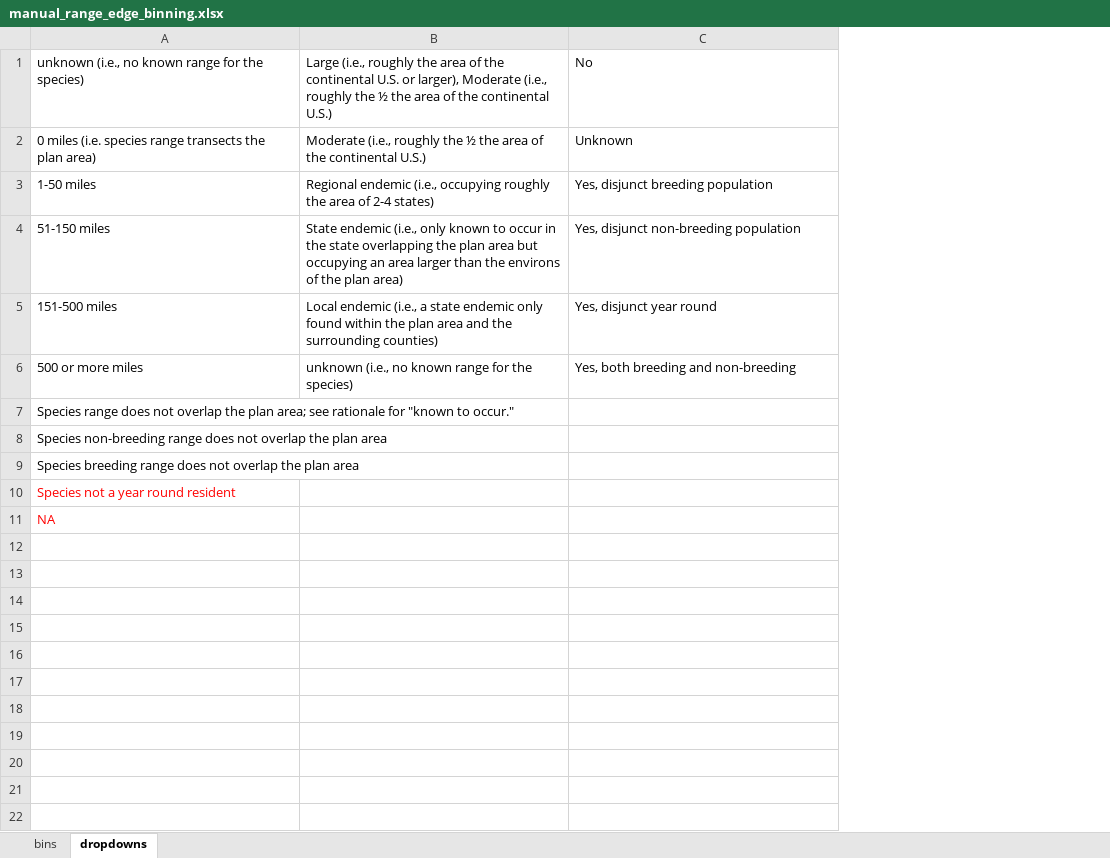
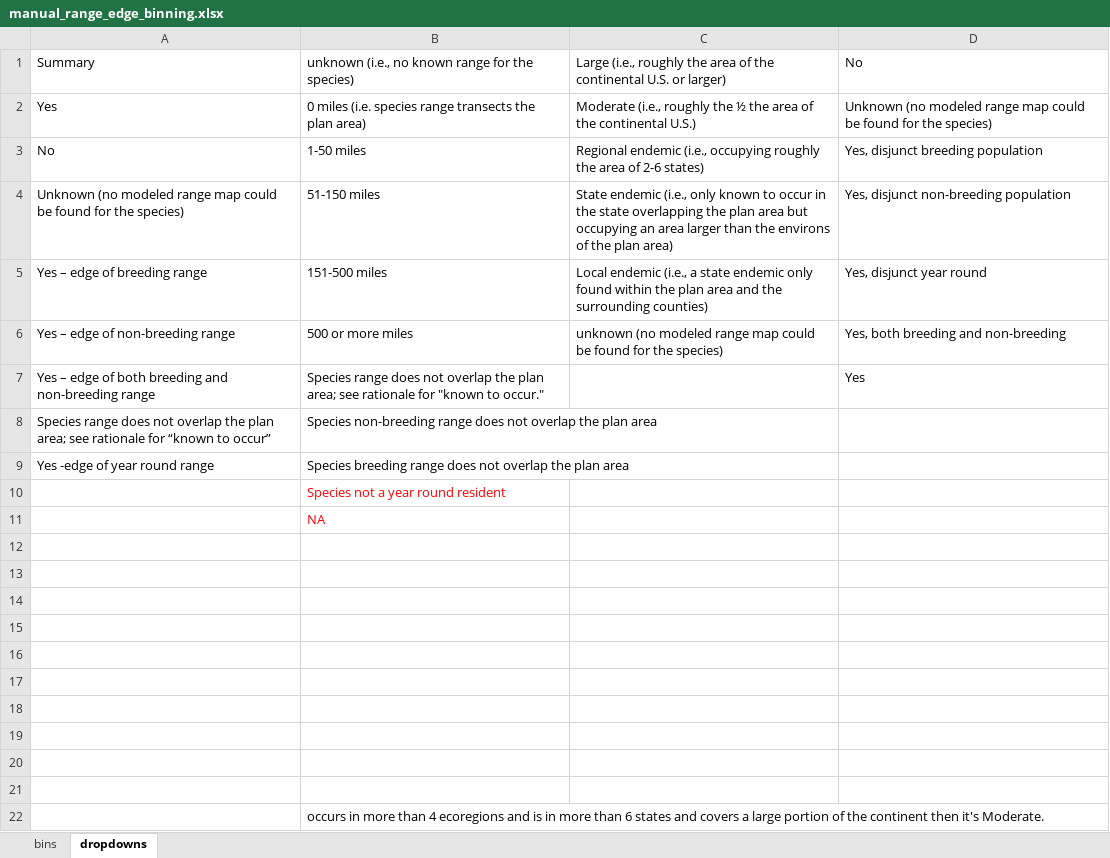
Before and after one commit to fs-mschmidty/MPSG_NNFG_R_Pipeline, an Excel workbook: output/manual_range_edge_binning.xlsx, sheet dropdowns, drawn as a sheet; values as stored, in another font and other column widths than the file's, no borders; addresses are those after the commit; the diff names each change by its address in the sheet, - before the commit and + after, or states it on an @@ line.

```diff
--- a/output/manual_range_edge_binning.xlsx (sheet dropdowns)
+++ b/output/manual_range_edge_binning.xlsx (sheet dropdowns)
+column A, rows 1-9: Summary | Yes | No | Unknown (no modeled range map could be found for the species) | Yes – edge of breeding range | Yes – edge of non-breeding range | Yes – edge of both breeding and non-breeding range | Species range does not overlap the plan area; see rationale for “known to occur” | Yes -edge of year round range
-C1: …U.S. or larger), Moderate (i.e., roughly the ½ the area of the continental U.S.)
+C1: …U.S. or larger)
-D2: Unknown
+D2: Unknown (no modeled range map could be found for the species)
-C3: …area of 2-4 states)
+C3: …area of 2-6 states)
-C6: unknown (i.e., no known range for the…
+C6: unknown (no modeled range map could be found for the…
-D7: (empty)
+D7: Yes
+row 12: (empty)
+row 13: (empty)
+row 14: (empty)
+row 15: (empty)
+row 16: (empty)
+row 17: (empty)
+row 18: (empty)
+row 19: (empty)
+row 20: (empty)
+row 21: (empty)
+row 22:  | occurs in more than 4 ecoregions and is in more than 6 states and covers a large portion of the continent then it's Moderate.
```
Also changed, not shown: sheet bins, hidden cells, data/habitat_binning_mpsg_bins.xlsx, 2 other files.
